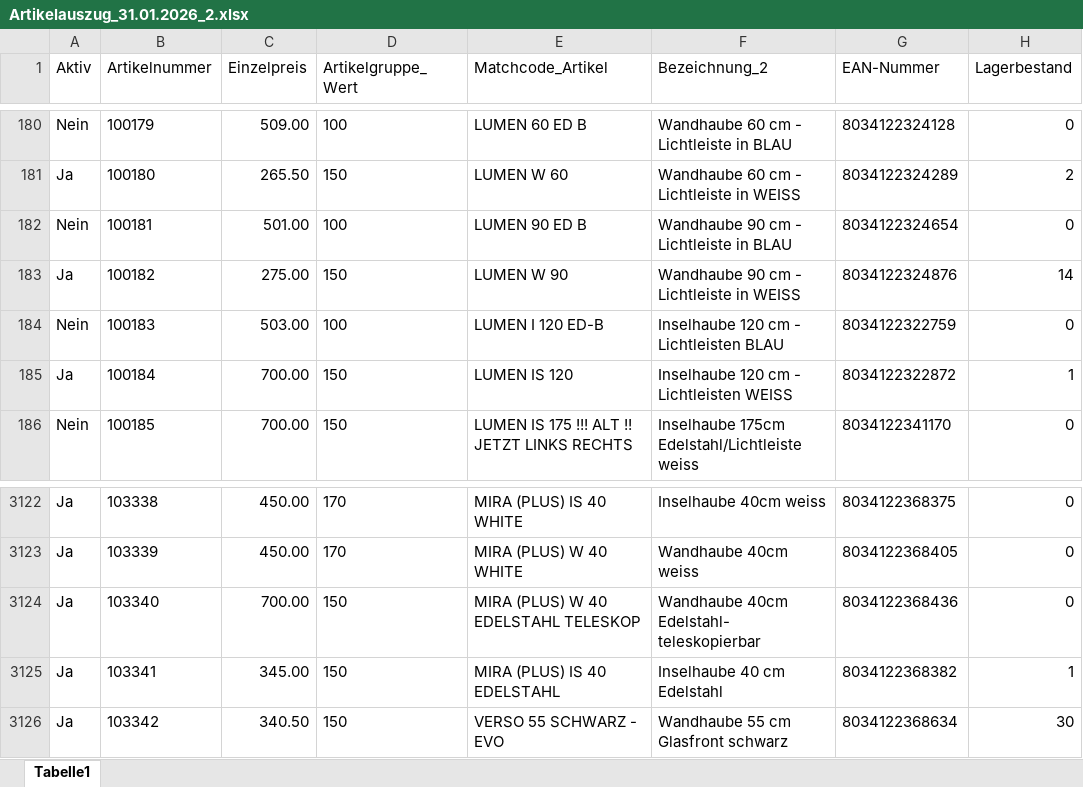
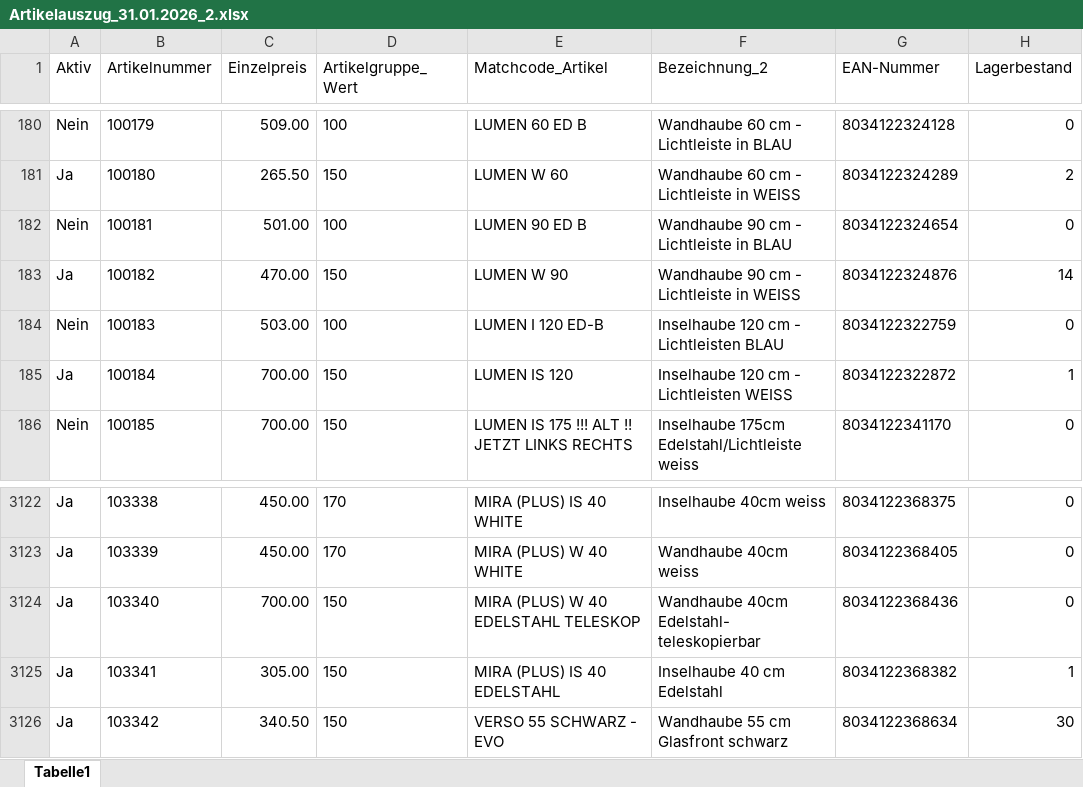
Before and after one commit to Stachell/falmec-receiptPro_V4, an Excel workbook: .samples/sample aktuelle Artikelliste - Sage/ohne FEHLER/Artikelauszug_31.01.2026_2.xlsx, sheet Tabelle1, drawn as a sheet; only a part is shown, gaps mark what is left out; values as stored, in another font and other column widths than the file's, no borders; table styles not drawn; the diff names each change by its address in the sheet, - before the commit and + after, or states it on an @@ line.

```diff
--- a/.samples/sample aktuelle Artikelliste - Sage/ohne FEHLER/Artikelauszug_31.01.2026_2.xlsx (sheet Tabelle1)
+++ b/.samples/sample aktuelle Artikelliste - Sage/ohne FEHLER/Artikelauszug_31.01.2026_2.xlsx (sheet Tabelle1)
-C183 (Einzelpreis): 275.00
+C183 (Einzelpreis): 470.00
-C3125 (Einzelpreis): 345.00
+C3125 (Einzelpreis): 305.00
```
